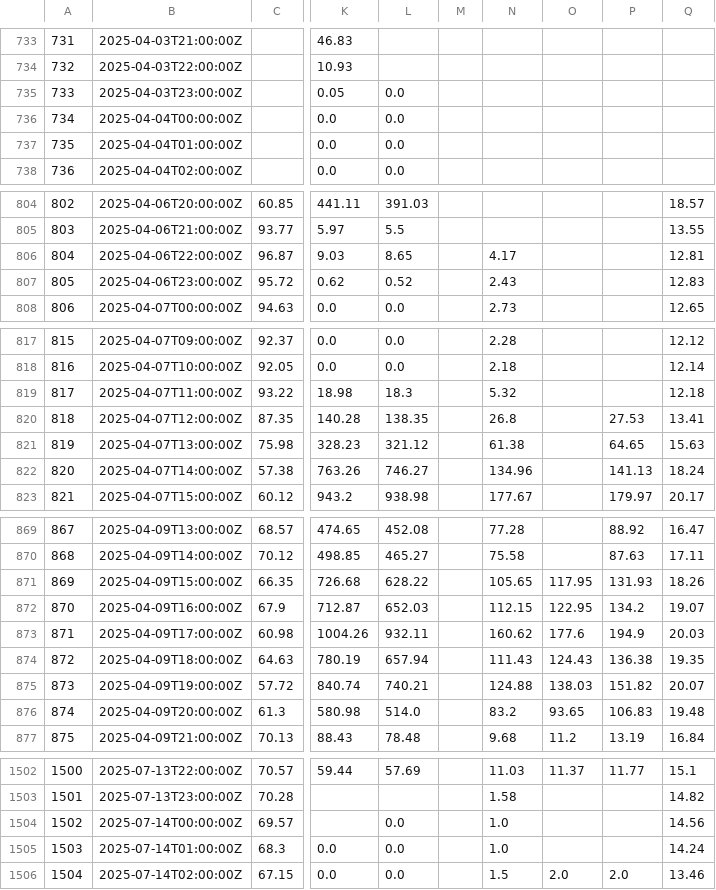
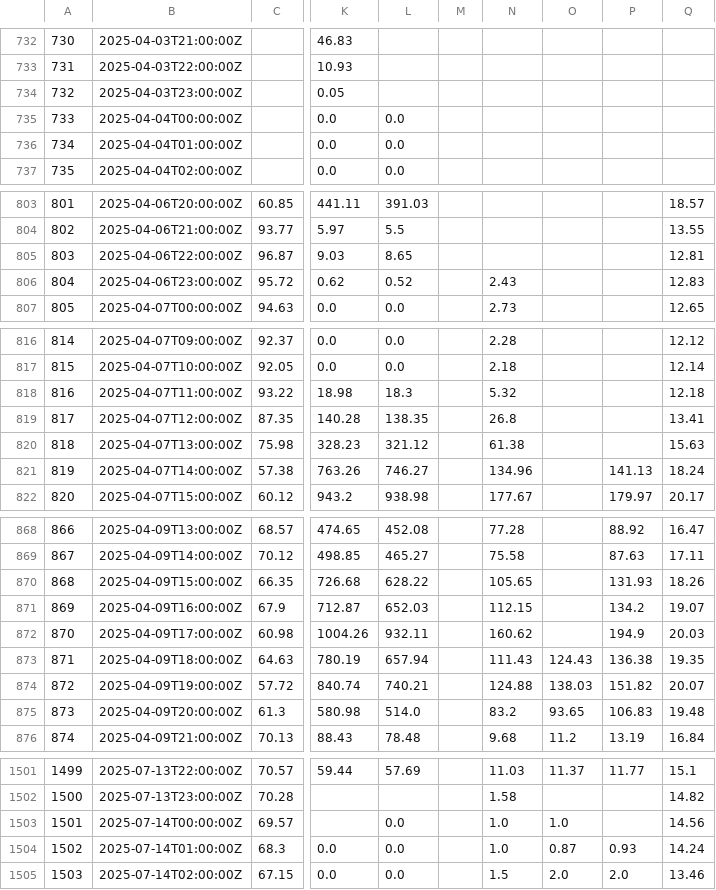
Before and after one commit to ccardenas93/weather_forecast, a CSV file: merged_data_export.csv, drawn as a sheet; only a part is shown, gaps mark what is left out; addresses are those after the commit; the diff covers the shown part only; the diff names each change by its address in the sheet, - before the commit and + after, or states it on an @@ line.

```diff
--- a/merged_data_export.csv
+++ b/merged_data_export.csv
@@ column A renumbered between rows 722 and 1757 @@
-L734: 0.0
+L734: (empty)
-N805: 4.17
+N805: (empty)
-P819: 27.53
+P819: (empty)
-P820: 64.65
+P820: (empty)
-O870: 117.95
+O870: (empty)
-O871: 122.95
+O871: (empty)
-O872: 177.6
+O872: (empty)
-O1503: (empty)
+O1503: 1.0
-O1504: (empty)
+O1504: 0.87
-P1504: (empty)
+P1504: 0.93
```
Also changed, not shown: 1 added row, 1 removed row and 11 edited cells elsewhere in this file, 1 other file.
